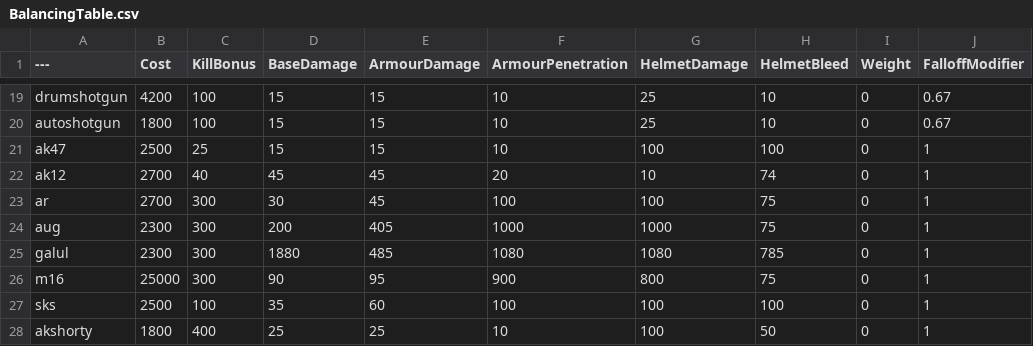
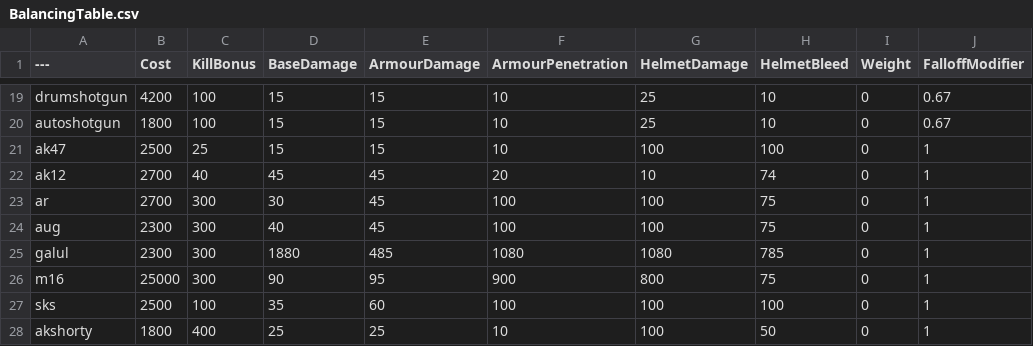
Before and after one commit to asdasdnasdkadsnjk/BalancingTable, a CSV file: BalancingTable.csv, drawn as a sheet; only a part is shown, gaps mark what is left out; the diff names each change by its address in the sheet, - before the commit and + after, or states it on an @@ line.

Commit message:
Update BalancingTable.csv

```diff
--- a/BalancingTable.csv
+++ b/BalancingTable.csv
-D24 (BaseDamage): 200
+D24 (BaseDamage): 40
-E24 (ArmourDamage): 405
+E24 (ArmourDamage): 45
-F24 (ArmourPenetration): 1000
+F24 (ArmourPenetration): 100
-G24 (HelmetDamage): 1000
+G24 (HelmetDamage): 100
```
